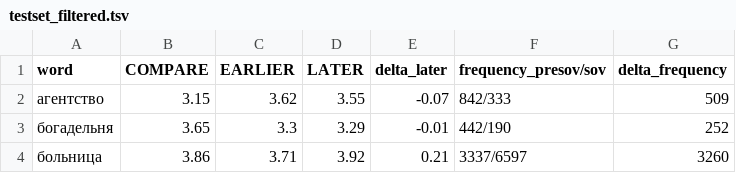
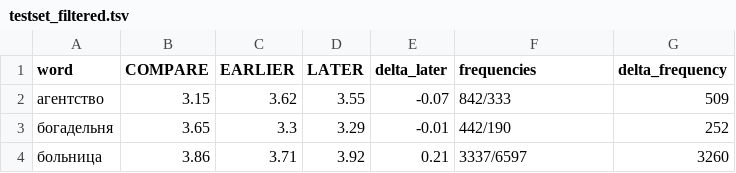
Before and after one commit to juliarodina/RuSemShift, a TSV file: rusemshift_1/testset_filtered.tsv, drawn as a sheet; only a part is shown.

```diff
--- a/rusemshift_1/testset_filtered.tsv
+++ b/rusemshift_1/testset_filtered.tsv
@@ -1,2 +1,2 @@
-word	COMPARE	EARLIER	LATER	delta_later	frequency_presov/sov	delta_frequency
+word	COMPARE	EARLIER	LATER	delta_later	frequencies	delta_frequency
 агентство	3.15	3.62	3.55	-0.07	842/333	509
```
Also changed, not shown: rusemshift_2/testset_filtered.tsv.
